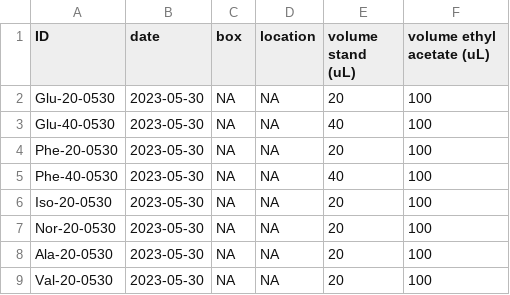
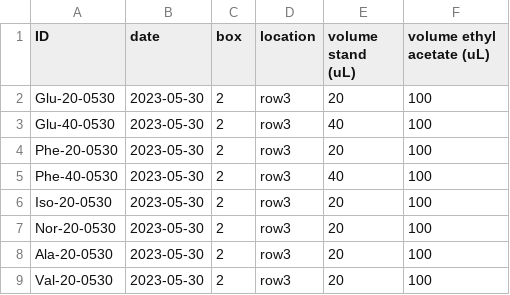
Before and after one commit to n-grace-henry/MS-Thesis, a CSV file: standards/2023-05-30_stand.csv, drawn as a sheet.

Commit message:
Update 2023-05-30_stand.csv

```diff
--- a/standards/2023-05-30_stand.csv
+++ b/standards/2023-05-30_stand.csv
@@ -1,9 +1,9 @@
 ID, date, box, location, volume stand (uL), volume ethyl acetate (uL)
-Glu-20-0530, 2023-05-30, NA, NA, 20, 100
-Glu-40-0530, 2023-05-30, NA, NA, 40, 100
-Phe-20-0530, 2023-05-30, NA, NA, 20, 100
-Phe-40-0530, 2023-05-30, NA, NA, 40, 100
-Iso-20-0530, 2023-05-30, NA, NA, 20, 100
-Nor-20-0530, 2023-05-30, NA, NA, 20, 100
-Ala-20-0530, 2023-05-30, NA, NA, 20, 100
-Val-20-0530, 2023-05-30, NA, NA, 20, 100
+Glu-20-0530, 2023-05-30, 2, row3, 20, 100
+Glu-40-0530, 2023-05-30, 2, row3, 40, 100
+Phe-20-0530, 2023-05-30, 2, row3, 20, 100
+Phe-40-0530, 2023-05-30, 2, row3, 40, 100
+Iso-20-0530, 2023-05-30, 2, row3, 20, 100
+Nor-20-0530, 2023-05-30, 2, row3, 20, 100
+Ala-20-0530, 2023-05-30, 2, row3, 20, 100
+Val-20-0530, 2023-05-30, 2, row3, 20, 100
```
